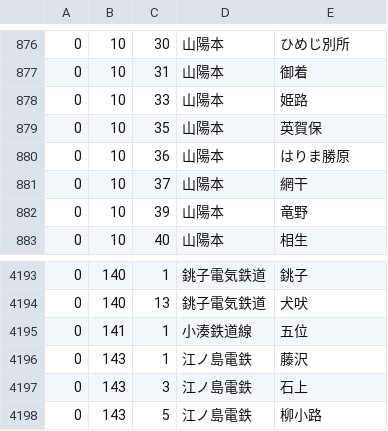
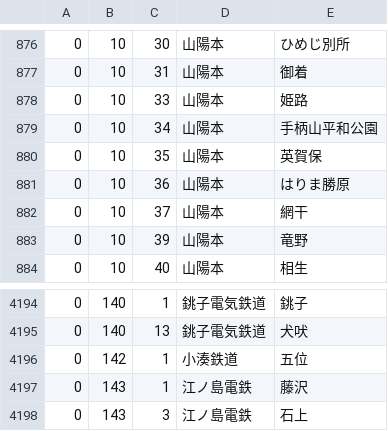
Before and after one commit to toyowata/csv2bin, a CSV file: sc_utf8.csv, drawn as a sheet; only a part is shown, gaps mark what is left out; the shorter side is filled out with more unchanged rows.

Commit message:
add more stations

```diff
--- a/sc_utf8.csv
+++ b/sc_utf8.csv
@@ -878,2 +878,3 @@
 0,10,33,山陽本,姫路,
+0,10,34,山陽本,手柄山平和公園,
 0,10,35,山陽本,英賀保,
@@ -4194,3 +4195,3 @@
 0,140,13,銚子電気鉄道,犬吠,
-0,141,1,小湊鉄道線,五位,
+0,142,1,小湊鉄道,五位,
 0,143,1,江ノ島電鉄,藤沢,
```
